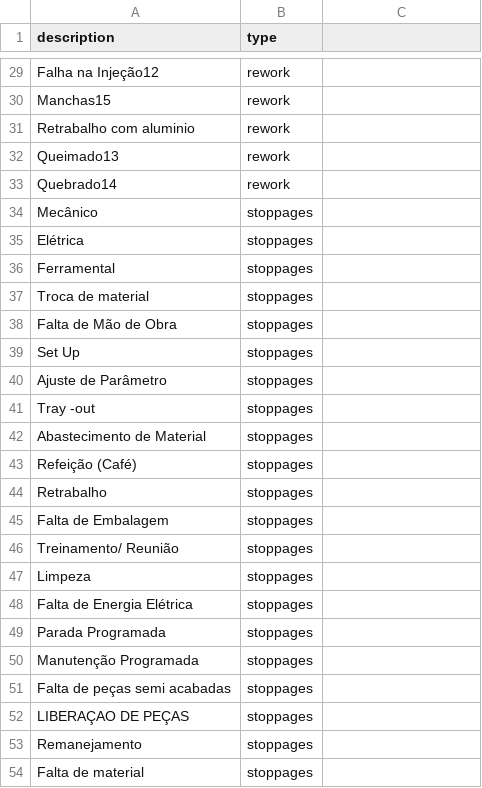
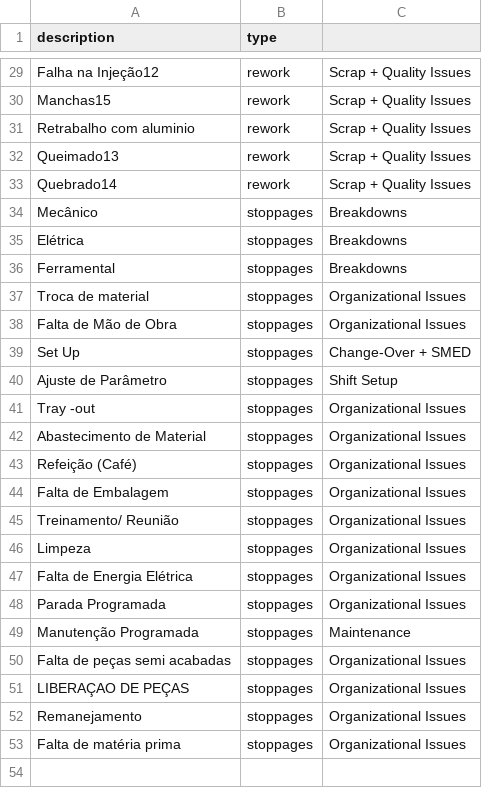
Before and after one commit to leandrosantino/ProdNote, a CSV file: prisma/ReasonsLoss.csv, drawn as a sheet; only a part is shown, gaps mark what is left out; removed rows and columns are numbered as before the commit, all else as after; the diff covers the shown part only; the diff names each change by its address in the sheet, - before the commit and + after, or states it on an @@ line.

```diff
--- a/prisma/ReasonsLoss.csv
+++ b/prisma/ReasonsLoss.csv
-C29:C33: (empty)
+C29:C33: Scrap + Quality Issues
-C34:C36: (empty)
+C34:C36: Breakdowns
-C37:C38: (empty)
+C37:C38: Organizational Issues
-C39: (empty)
+C39: Change-Over + SMED
-C40: (empty)
+C40: Shift Setup
-C41:C43: (empty)
+C41:C43: Organizational Issues
-row 44: Retrabalho | stoppages
-C44:C48: (empty)
+C44:C48: Organizational Issues
-C49: (empty)
+C49: Maintenance
-C50:C52: (empty)
+C50:C52: Organizational Issues
-row 54: Falta de material | stoppages
+row 53: Falta de matéria prima | stoppages | Organizational Issues
```
Also changed, not shown: 27 edited cells elsewhere in this file, 7 other files.
